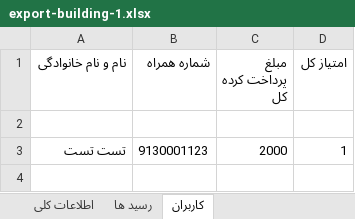
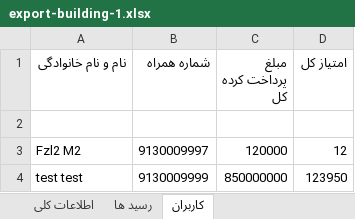
Before and after one commit to FZl47-Projects/manage-receipt, an Excel workbook: src/media/exports/export-building-1.xlsx, sheet کاربران, drawn as a sheet; values as stored, in another font and other column widths than the file's, no borders; removed rows and columns are numbered as before the commit, all else as after; the diff names each change by its address in the sheet, - before the commit and + after, or states it on an @@ line.

```diff
--- a/src/media/exports/export-building-1.xlsx (sheet کاربران)
+++ b/src/media/exports/export-building-1.xlsx (sheet کاربران)
-row 3: تست تست | 9130001123 | 2000 | 1
+row 3: Fzl2 M2 | 9130009997 | 120000 | 12
+row 4: test test | 9130009999 | 850000000 | 123950
```
Also changed, not shown: sheet رسید ها, sheet اطلاعات کلی, 9 other files.
